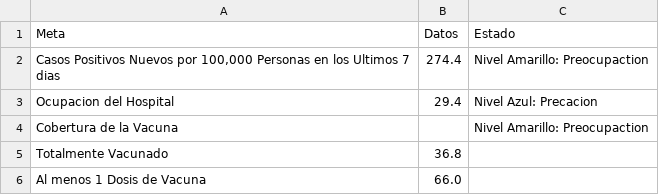
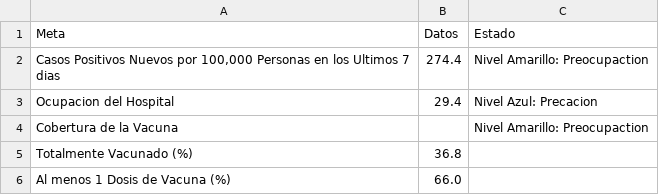
Before and after one commit to SCPHCovid19Data/scph_covid19, a CSV file: pon_table_esp.csv, drawn as a sheet.

Commit message:
Add files via upload

```diff
--- a/pon_table_esp.csv
+++ b/pon_table_esp.csv
@@ -4,3 +4,3 @@
 "Cobertura de la Vacuna","","Nivel Amarillo: Preocupaction"
-"Totalmente Vacunado","36.8",""
-"Al menos 1 Dosis de Vacuna","66.0",""
+"Totalmente Vacunado (%)","36.8",""
+"Al menos 1 Dosis de Vacuna (%)","66.0",""
```
